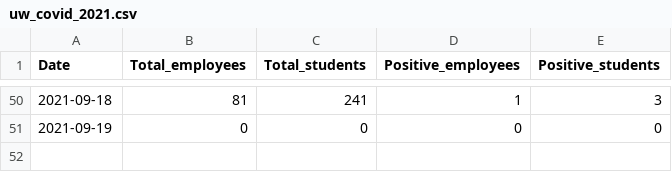
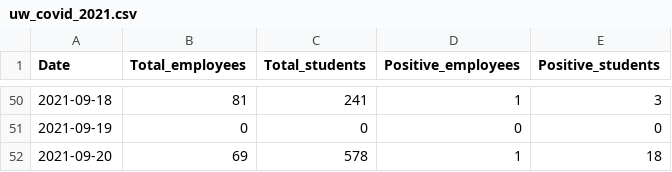
Before and after one commit to kbroman/UWCovid2021, a CSV file: uw_covid_2021.csv, drawn as a sheet; only a part is shown, gaps mark what is left out; the diff names each change by its address in the sheet, - before the commit and + after, or states it on an @@ line.

Commit message:
Add 2021-09-20 data

```diff
--- a/uw_covid_2021.csv
+++ b/uw_covid_2021.csv
+row 52: 2021-09-20 | 69 | 578 | 1 | 18
```
Also changed, not shown: 1 other file.
